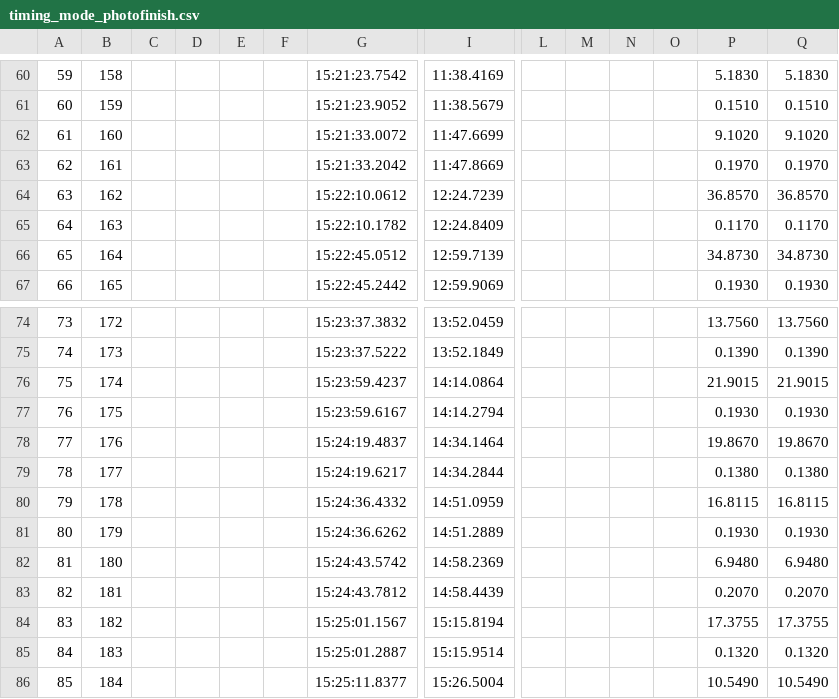
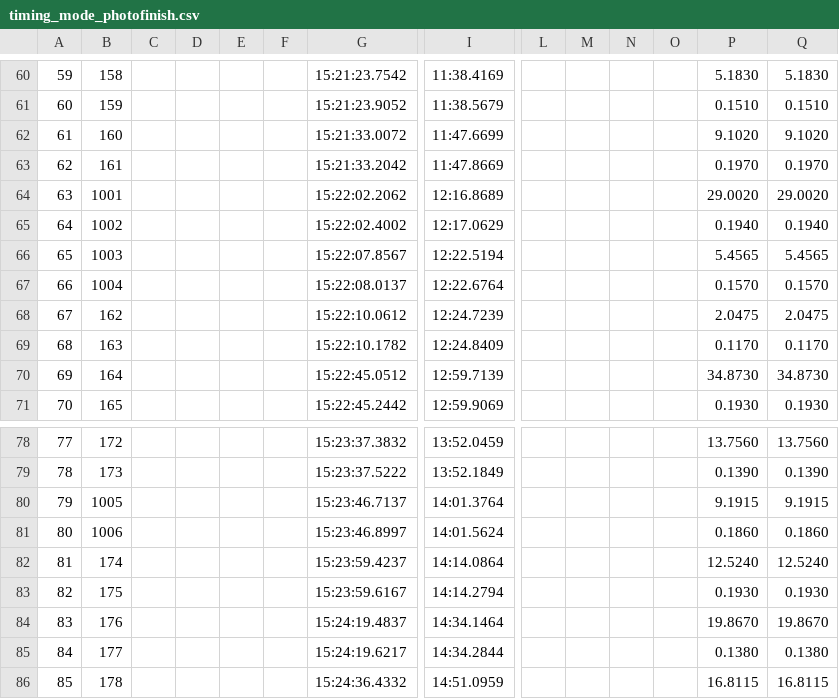
Before and after one commit to international-orienteering-federation/equipment-examinations, a CSV file: 2024-03-02/outputs/timing mode/timing_mode_photofinish.csv, drawn as a sheet; only a part is shown, gaps mark what is left out; the shorter side is filled out with more unchanged rows; addresses are those after the commit; rows hold the shown columns only; the diff names each change by its address in the sheet, - before the commit and + after, or states it on an @@ line.

Commit message:
add other missed times

```diff
--- a/2024-03-02/outputs/timing mode/timing_mode_photofinish.csv
+++ b/2024-03-02/outputs/timing mode/timing_mode_photofinish.csv
+row 64: 63 | 1001 |  |  |  |  | 15:22:02.2062 | 12:16.8689 |  |  |  |  | 29.0020 | 29.0020
+row 65: 64 | 1002 |  |  |  |  | 15:22:02.4002 | 12:17.0629 |  |  |  |  | 0.1940 | 0.1940
+row 66: 65 | 1003 |  |  |  |  | 15:22:07.8567 | 12:22.5194 |  |  |  |  | 5.4565 | 5.4565
+row 67: 66 | 1004 |  |  |  |  | 15:22:08.0137 | 12:22.6764 |  |  |  |  | 0.1570 | 0.1570
@@ column A renumbered from row 68 down @@
-P68: 36.8570
+P68: 2.0475
-Q68: 36.8570
+Q68: 2.0475
+row 80: 79 | 1005 |  |  |  |  | 15:23:46.7137 | 14:01.3764 |  |  |  |  | 9.1915 | 9.1915
+row 81: 80 | 1006 |  |  |  |  | 15:23:46.8997 | 14:01.5624 |  |  |  |  | 0.1860 | 0.1860
-P82: 21.9015
+P82: 12.5240
-Q82: 21.9015
+Q82: 12.5240
```
